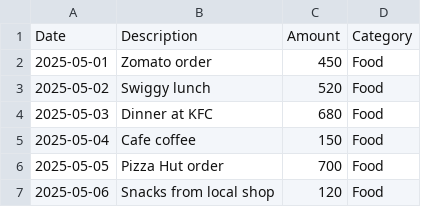
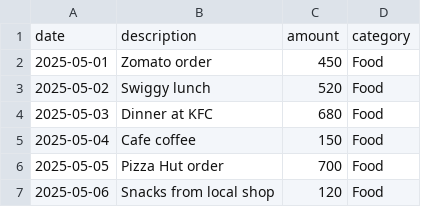
Before and after one commit to EkanshG0202/expenses-app, a CSV file: expenses_labeled.csv, drawn as a sheet; only a part is shown; removed rows and columns are numbered as before the commit, all else as after; the diff names each change by its address in the sheet, - before the commit and + after, or states it on an @@ line.

```diff
--- a/expenses_labeled.csv
+++ b/expenses_labeled.csv
-row 1: Date | Description | Amount | Category
+row 1: date | description | amount | category
```
Also changed, not shown: 15 other files.
